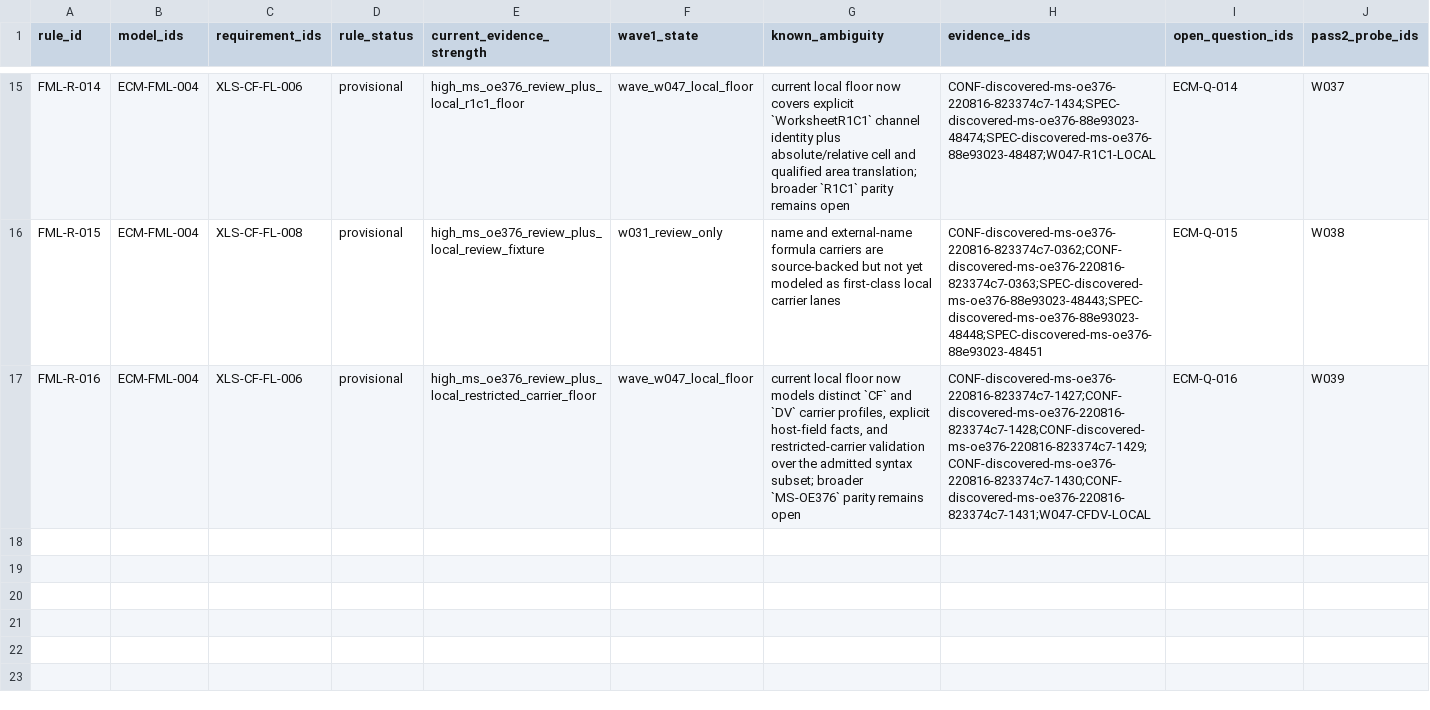
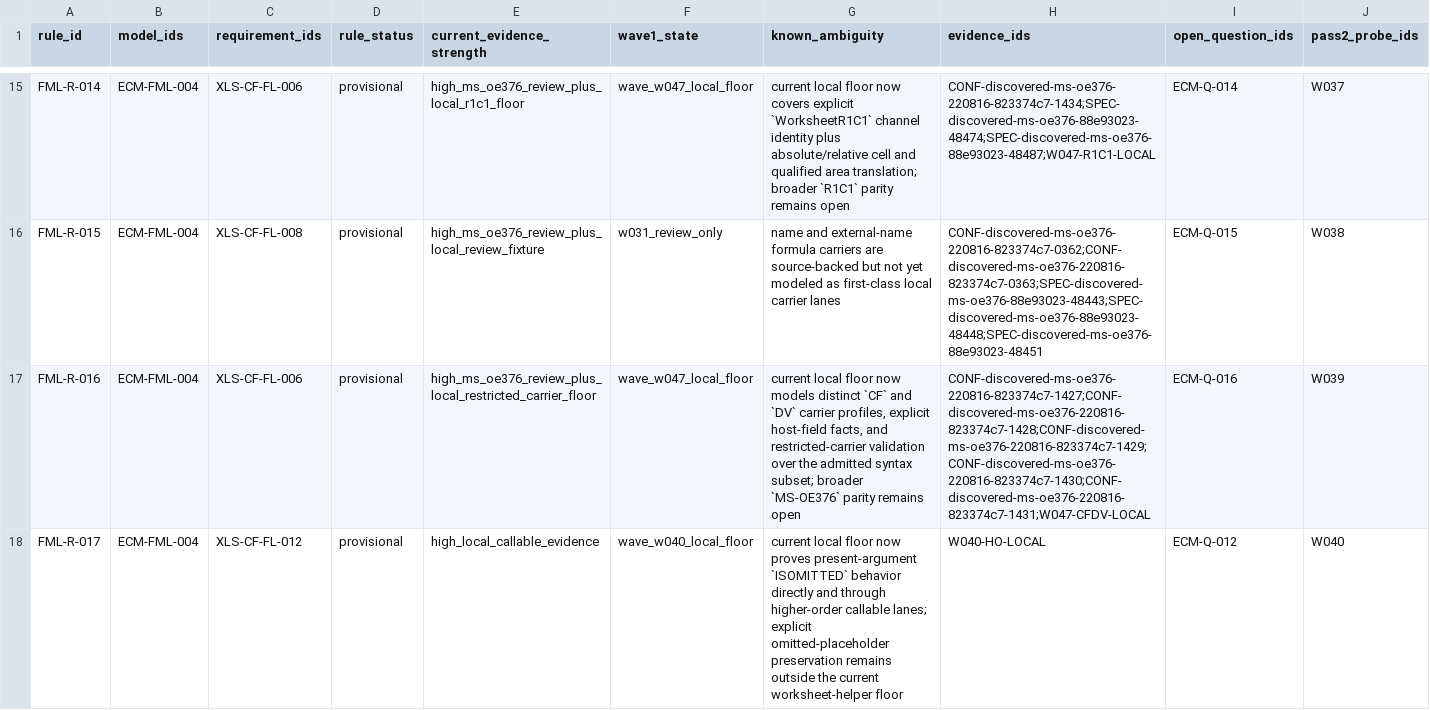
Before and after one commit to DnaCalc/OxFml, a CSV file: docs/spec/formula-language/EXCEL_FORMULA_LANGUAGE_CONFORMANCE_MATRIX.csv, drawn as a sheet; only a part is shown, gaps mark what is left out; rows hold the shown columns only; the diff names each change by its address in the sheet, - before the commit and + after, or states it on an @@ line.

Commit message:
Close W040 higher-order callable evidence lane

```diff
--- a/docs/spec/formula-language/EXCEL_FORMULA_LANGUAGE_CONFORMANCE_MATRIX.csv
+++ b/docs/spec/formula-language/EXCEL_FORMULA_LANGUAGE_CONFORMANCE_MATRIX.csv
+row 18: FML-R-017 | ECM-FML-004 | XLS-CF-FL-012 | provisional | high_local_callable_evidence | wave_w040_local_floor | current local floor now proves present-argument `ISOMITTED` behavior directly and through higher-order callable lanes; explicit omitted-placeholder preservation remains outside the current worksheet-helper floor | W040-HO-LOCAL | ECM-Q-012 | W040
```
Also changed, not shown: 10 other files.
